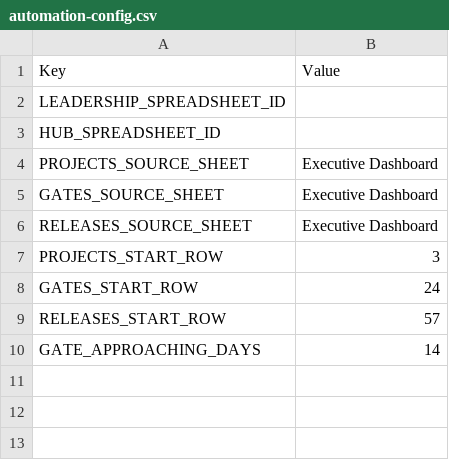
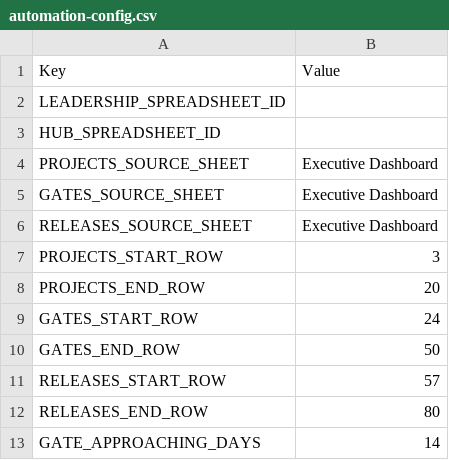
Before and after one commit to MidnightProject-MP/product-lifecycle-process, a CSV file: poc/schemas/automation-config.csv, drawn as a sheet.

Commit message:
Add leadership dashboard automation sync

```diff
--- a/poc/schemas/automation-config.csv
+++ b/poc/schemas/automation-config.csv
@@ -7,4 +7,7 @@ RELEASES_SOURCE_SHEET,Executive Dashboard
 PROJECTS_START_ROW,3
+PROJECTS_END_ROW,20
 GATES_START_ROW,24
+GATES_END_ROW,50
 RELEASES_START_ROW,57
+RELEASES_END_ROW,80
 GATE_APPROACHING_DAYS,14
```
Also changed, not shown: 5 other files.
